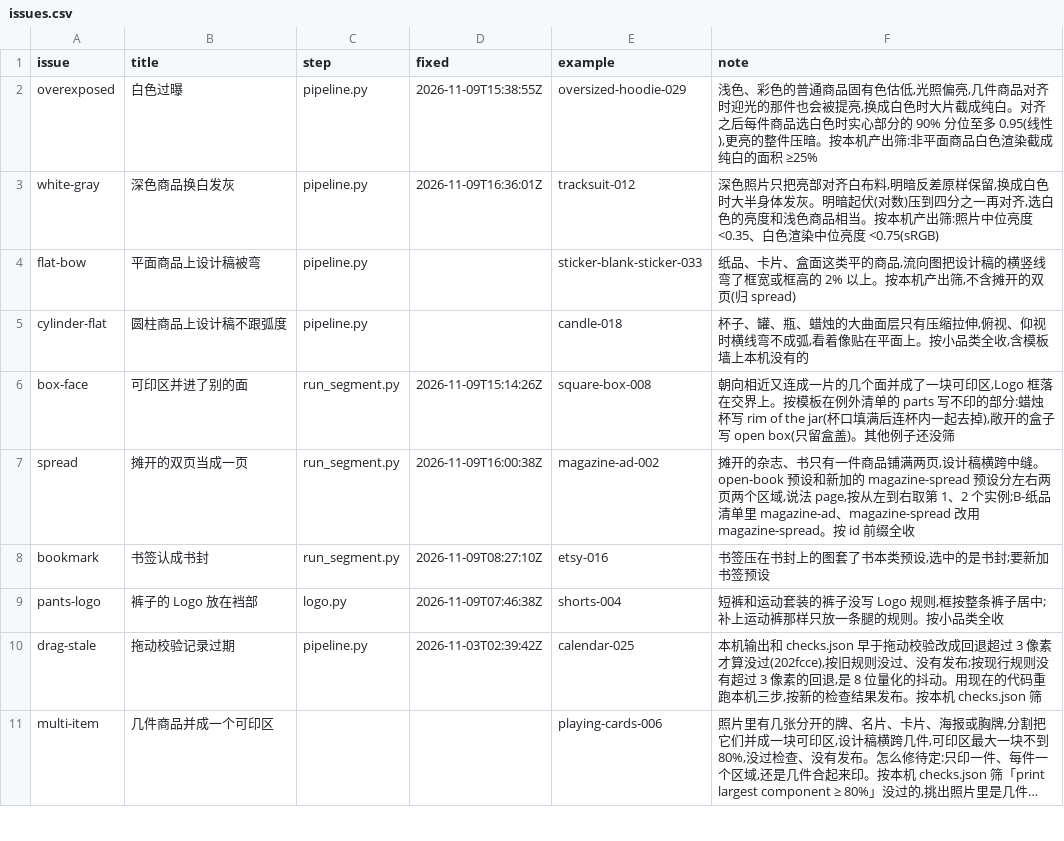
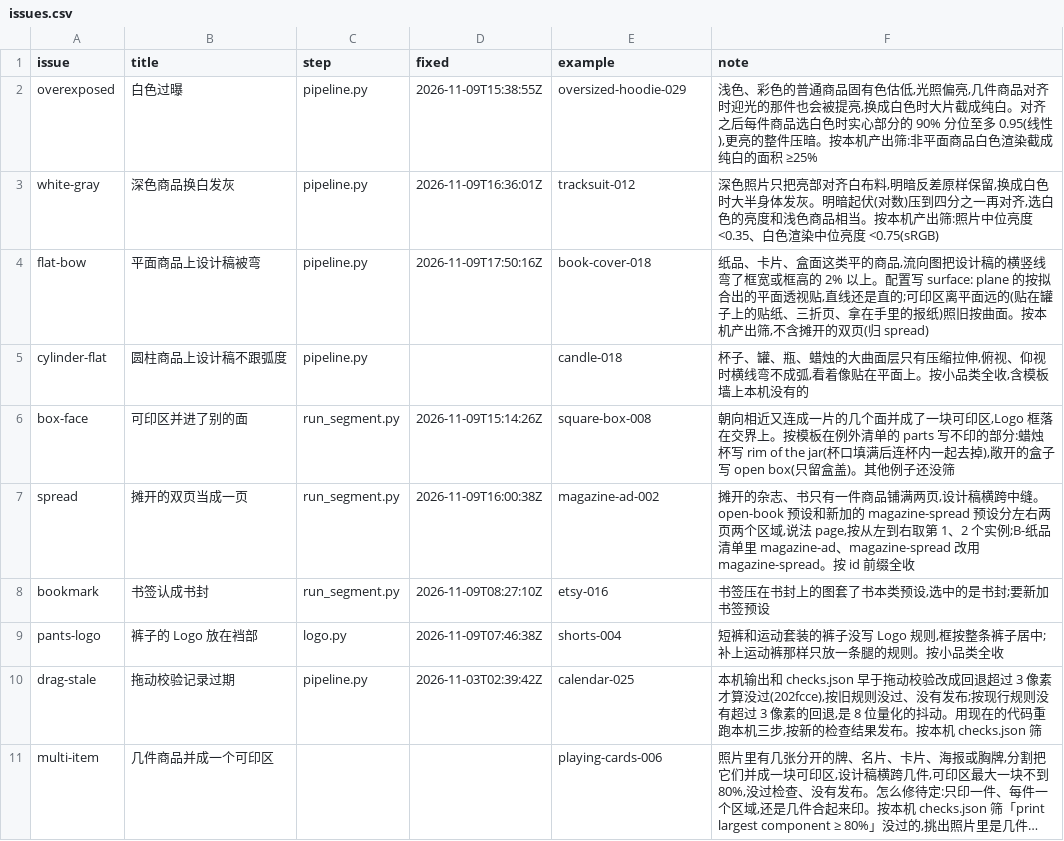
Before and after one commit to uzzor713/mockup-template-pipeline, a CSV file: fixes/issues.csv, drawn as a sheet; only a part is shown; long unchanged cells end in ….

```diff
--- a/fixes/issues.csv
+++ b/fixes/issues.csv
@@ -3,3 +3,3 @@ overexposed,白色过曝,pipeline.py,2026-11-09T15:38:55Z,oversized-hoodie-029,"
 white-gray,深色商品换白发灰,pipeline.py,2026-11-09T16:36:01Z,tracksuit-012,"深色照片只把亮部对齐白布料,明暗反差原样保留,换成白色时大半身体发灰。明暗起伏(对数)压到四分之一再对齐,选白色的亮度和浅色商品相当。按本机产出筛:照片中位亮度 <0.35、白色渲染中位亮度 <0.75(sRGB)"
-flat-bow,平面商品上设计稿被弯,pipeline.py,,sticker-blank-sticker-033,"纸品、卡片、盒面这类平的商品,流向图把设计稿的横竖线弯了框宽或框高的 2% 以上。按本机产出筛,不含摊开的双页(归 spread)"
+flat-bow,平面商品上设计稿被弯,pipeline.py,2026-11-09T17:50:16Z,book-cover-018,"纸品、卡片、盒面这类平的商品,流向图把设计稿的横竖线弯了框宽或框高的 2% 以上。配置写 surface: plane 的按拟合出的平面透视贴,直线还是直的;可印区离平面远的(贴在罐子上的贴纸、三折页、拿在手里的报纸)照旧按曲面。按本机产出筛,不含摊开的双页(归 spread)"
 cylinder-flat,圆柱商品上设计稿不跟弧度,pipeline.py,,candle-018,"杯子、罐、瓶、蜡烛的大曲面层只有压缩拉伸,俯视、仰视时横线弯不成弧,看着像贴在平面上。按小品类全收,含模板墙上本机没有的"
```
Also changed, not shown: 32 other files.
